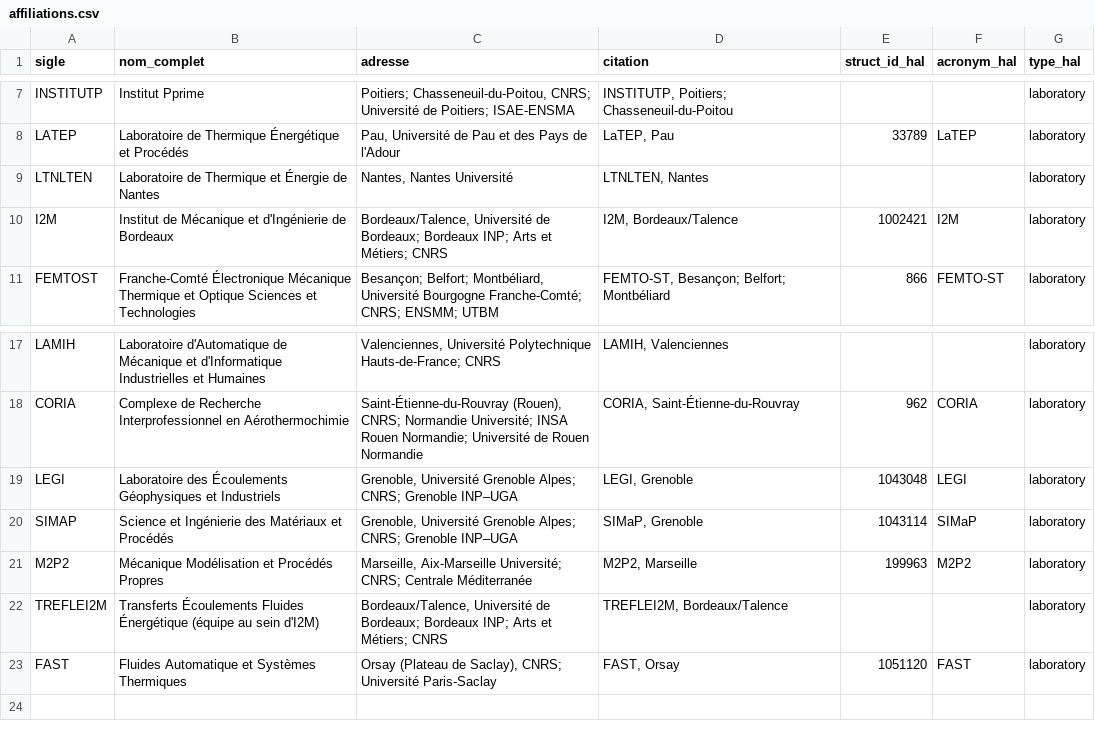
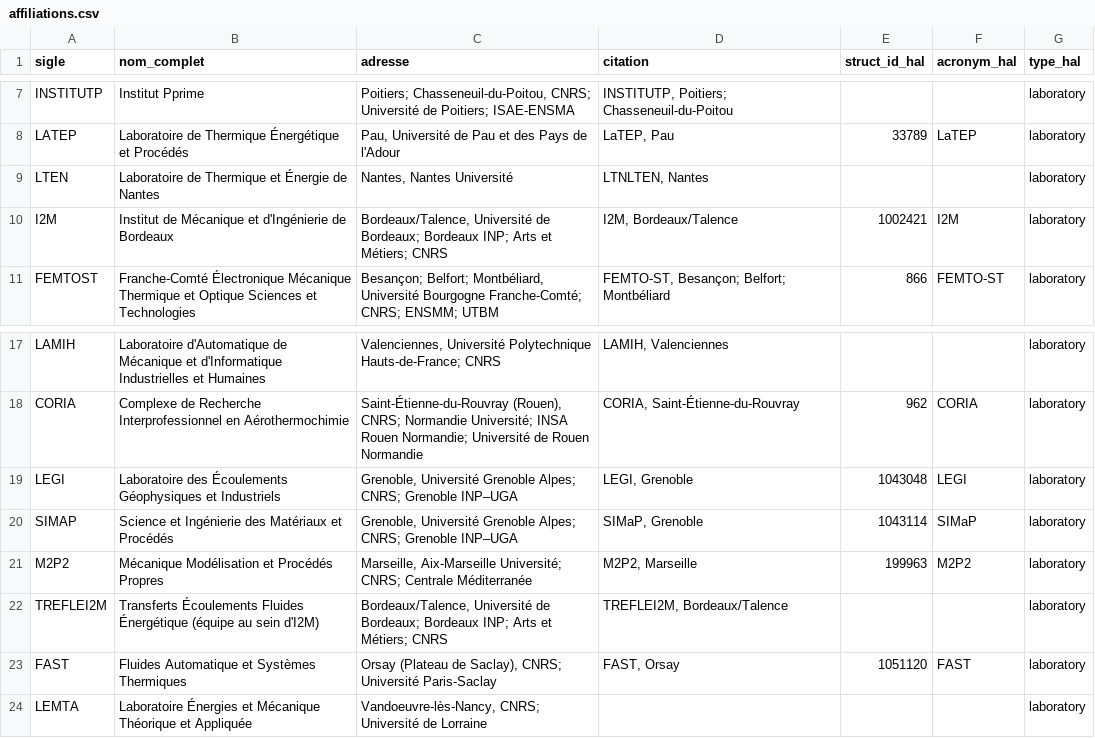
Before and after one commit to Iloraf/ConferenceFlow, a CSV file: app/static/content/affiliations.csv, drawn as a sheet; only a part is shown, gaps mark what is left out.

```diff
--- a/app/static/content/affiliations.csv
+++ b/app/static/content/affiliations.csv
@@ -8,3 +8,3 @@ INSTITUTP;Institut Pprime;"Poitiers; Chasseneuil-du-Poitou, CNRS; Université de
 LATEP;Laboratoire de Thermique Énergétique et Procédés;"Pau, Université de Pau et des Pays de l'Adour";"LaTEP, Pau";33789;LaTEP;laboratory
-LTNLTEN;Laboratoire de Thermique et Énergie de Nantes;"Nantes, Nantes Université";"LTNLTEN, Nantes";;;laboratory
+LTEN;Laboratoire de Thermique et Énergie de Nantes;"Nantes, Nantes Université";"LTNLTEN, Nantes";;;laboratory
 I2M;Institut de Mécanique et d'Ingénierie de Bordeaux;"Bordeaux/Talence, Université de Bordeaux; Bordeaux INP; Arts et Métiers; CNRS";"I2M, Bordeaux/Talence";1002421;I2M;laboratory
@@ -23 +23,2 @@ TREFLEI2M;Transferts Écoulements Fluides Énergétique (équipe au sein d'I2M);
 FAST;Fluides Automatique et Systèmes Thermiques;"Orsay (Plateau de Saclay), CNRS; Université Paris-Saclay";"FAST, Orsay";1051120;FAST;laboratory
+LEMTA;Laboratoire Énergies et Mécanique Théorique et Appliquée;"Vandoeuvre-lès-Nancy, CNRS; Université de Lorraine";;;;laboratory
```
Also changed, not shown: 15 other files.
